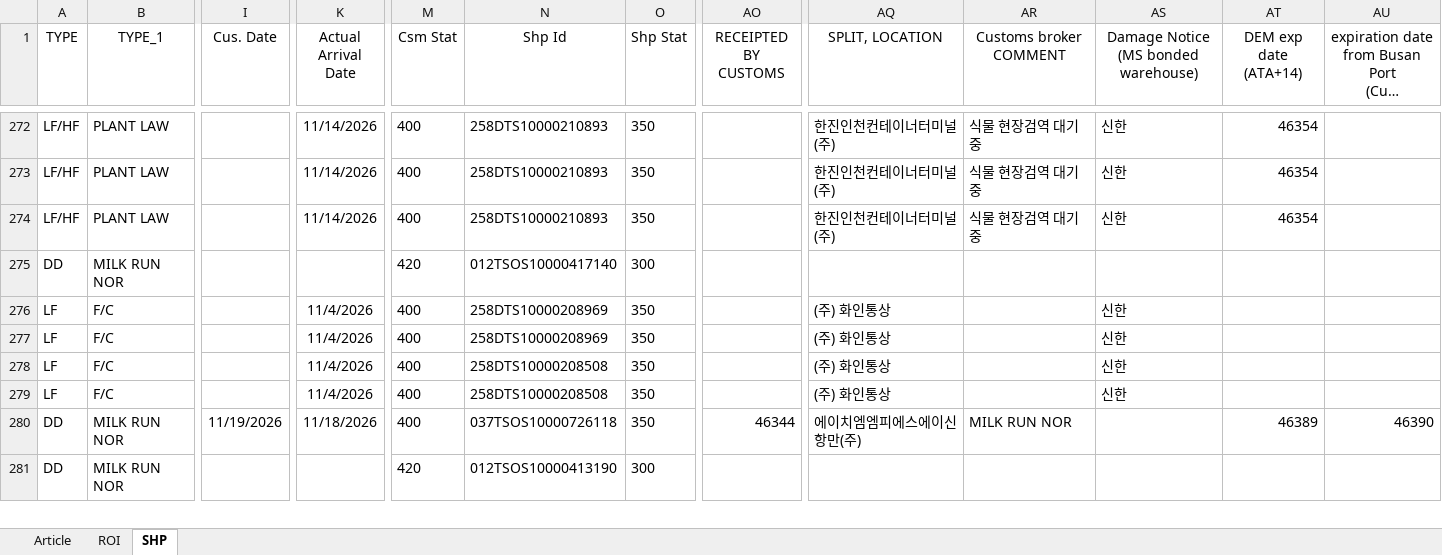
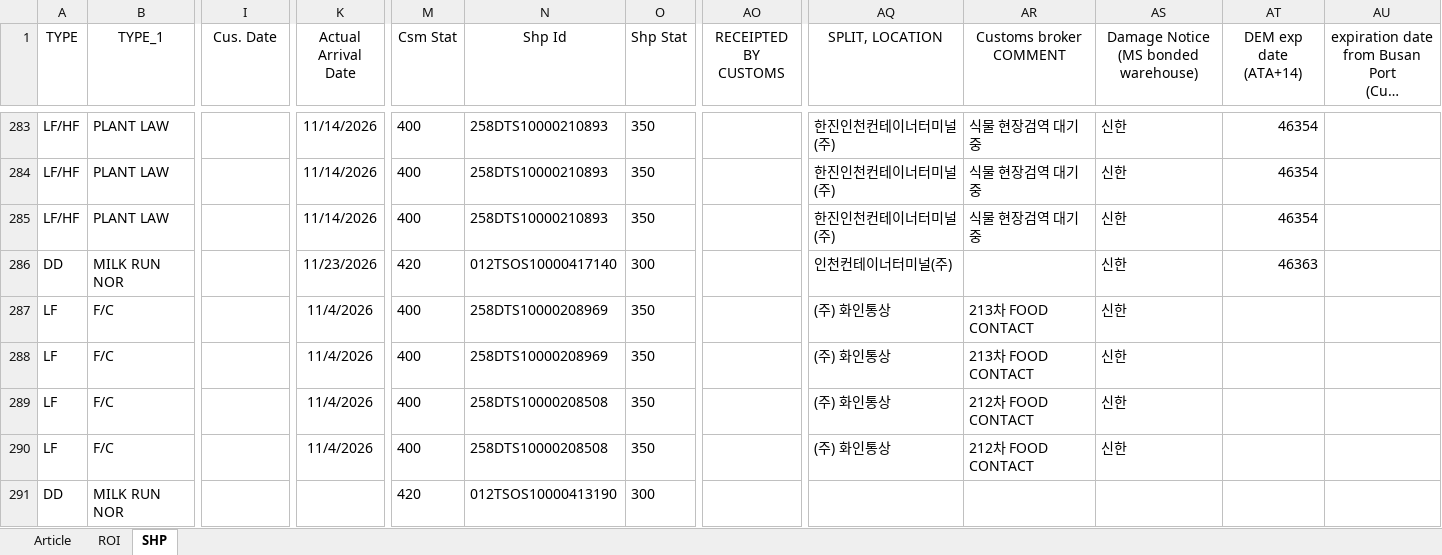
Before and after one commit to STO726/GOODS_Arrival, an Excel workbook: Article search.xlsx, sheet SHP, drawn as a sheet; only a part is shown, gaps mark what is left out; long unchanged cells end in …; values as stored, in another font and other column widths than the file's, no borders; conditional formats and table styles not drawn; removed rows and columns are numbered as before the commit, all else as after; rows hold the shown columns only; the diff covers the shown part only; the diff names each change by its address in the sheet, - before the commit and + after, or states it on an @@ line.

```diff
--- a/Article search.xlsx (sheet SHP)
+++ b/Article search.xlsx (sheet SHP)
-K286 (Actual Arrival Date): (empty)
+K286 (Actual Arrival Date): 11/23/2026
-AQ286 (SPLIT, LOCATION): (empty)
+AQ286 (SPLIT, LOCATION): 인천컨테이너터미널(주)
-AS286: (empty)
+AS286: 신한
-AT286 (DEM exp date (ATA+14)): (empty)
+AT286 (DEM exp date (ATA+14)): 46363
-AR287:AR288 (Customs broker COMMENT): (empty)
+AR287:AR288 (Customs broker COMMENT): 213차 FOOD CONTACT
-AR289:AR290 (Customs broker COMMENT): (empty)
+AR289:AR290 (Customs broker COMMENT): 212차 FOOD CONTACT
-row 280: DD | MILK RUN NOR | 11/19/2026 | 11/18/2026 | 400 | 037TSOS10000726118 | 350 | 46344 | 에이치엠엠피에스에이신항만(주) | MILK RUN NOR |  | 46389 | 46390
```
Also changed, not shown: 14 added rows, 8 removed rows and 21 edited cells elsewhere in this sheet, sheet ROI, formulas that keep their value, charts or pictures.
